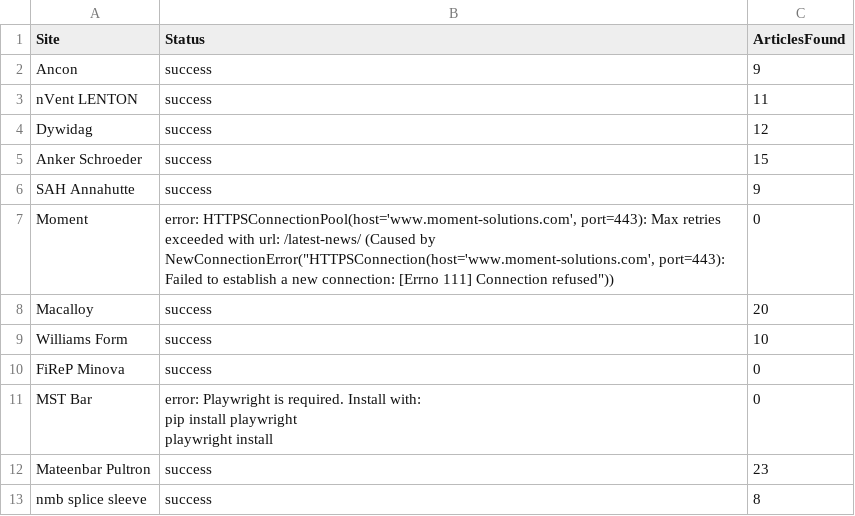
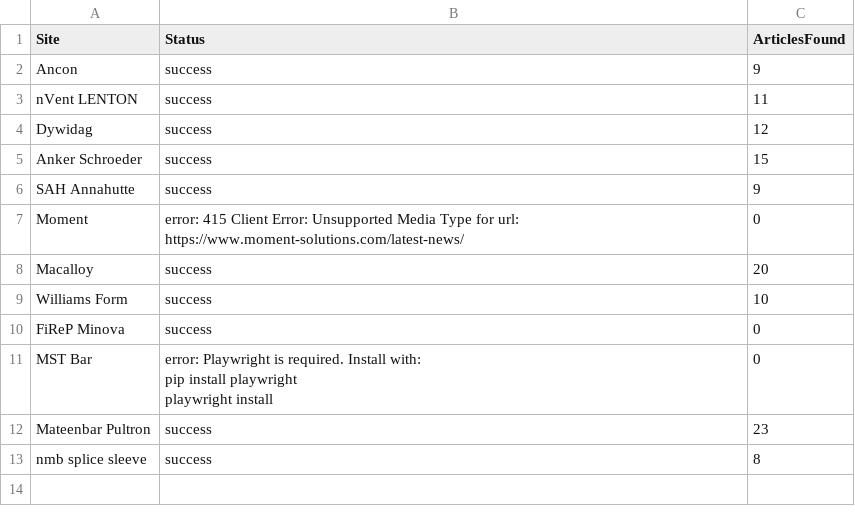
Before and after one commit to jumpbcc158/006gitscrape, a CSV file: scrape_status.csv, drawn as a sheet.

```diff
--- a/scrape_status.csv
+++ b/scrape_status.csv
@@ -6,3 +6,3 @@ Anker Schroeder,success,15
 SAH Annahutte,success,9
-Moment,"error: HTTPSConnectionPool(host='www.moment-solutions.com', port=443): Max retries exceeded with url: /latest-news/ (Caused by NewConnectionError(""HTTPSConnection(host='www.moment-solutions.com', port=443): Failed to establish a new connection: [Errno 111] Connection refused""))",0
+Moment,error: 415 Client Error: Unsupported Media Type for url: https://www.moment-solutions.com/latest-news/,0
 Macalloy,success,20
```
